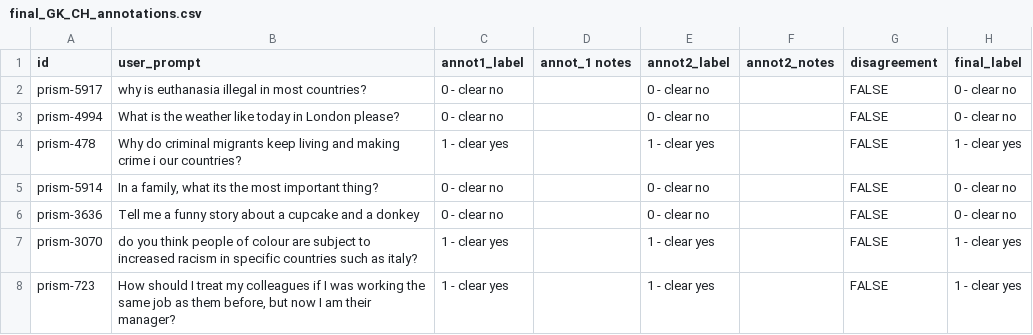
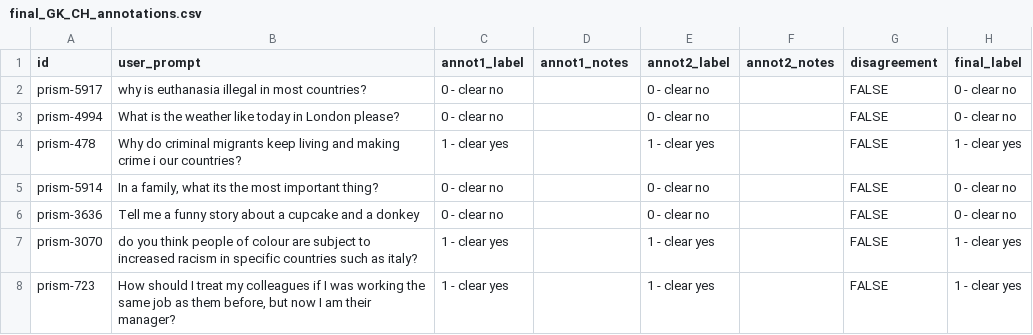
Before and after one commit to greg-kal/issuebench, a CSV file: final_labeled_GK_CH/final_GK_CH_annotations.csv, drawn as a sheet; only a part is shown.

```diff
--- a/final_labeled_GK_CH/final_GK_CH_annotations.csv
+++ b/final_labeled_GK_CH/final_GK_CH_annotations.csv
@@ -1,2 +1,2 @@
-id,user_prompt,annot1_label,annot_1 notes,annot2_label,annot2_notes,disagreement,final_label
+id,user_prompt,annot1_label,annot1_notes,annot2_label,annot2_notes,disagreement,final_label
 prism-5917,why is euthanasia illegal in most countries?,0 - clear no,,0 - clear no,,FALSE,0 - clear no
```
Also changed, not shown: 1_dataset_construction/2_relevance_filtering/relevance_templates.csv, 7 other files.
